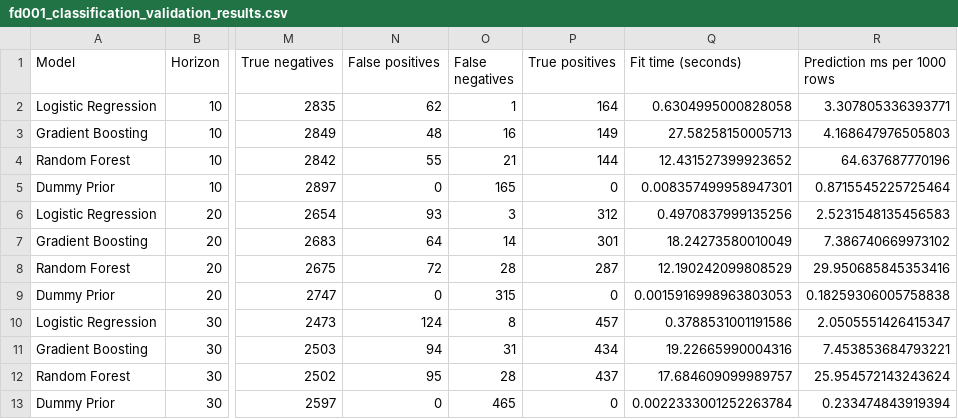
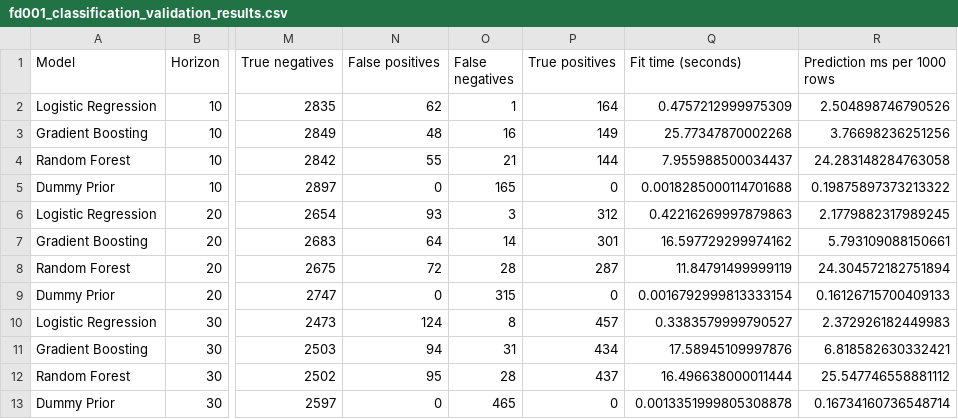
Before and after one commit to PartowRoshani/jet-engine-hospital-cmapss, a CSV file: reports/tables/fd001_classification_validation_results.csv, drawn as a sheet; only a part is shown, gaps mark what is left out; the diff names each change by its address in the sheet, - before the commit and + after, or states it on an @@ line.

```diff
--- a/reports/tables/fd001_classification_validation_results.csv
+++ b/reports/tables/fd001_classification_validation_results.csv
-Q2 (Fit time (seconds)): 0.6304995000828058
+Q2 (Fit time (seconds)): 0.4757212999975309
-R2 (Prediction ms per 1000 rows): 3.307805336393771
+R2 (Prediction ms per 1000 rows): 2.504898746790526
-Q3 (Fit time (seconds)): 27.58258150005713
+Q3 (Fit time (seconds)): 25.77347870002268
-R3 (Prediction ms per 1000 rows): 4.168647976505803
+R3 (Prediction ms per 1000 rows): 3.76698236251256
-Q4 (Fit time (seconds)): 12.431527399923652
+Q4 (Fit time (seconds)): 7.955988500034437
-R4 (Prediction ms per 1000 rows): 64.637687770196
+R4 (Prediction ms per 1000 rows): 24.283148284763058
-Q5 (Fit time (seconds)): 0.008357499958947301
+Q5 (Fit time (seconds)): 0.0018285000114701688
-R5 (Prediction ms per 1000 rows): 0.8715545225725464
+R5 (Prediction ms per 1000 rows): 0.19875897373213322
-Q6 (Fit time (seconds)): 0.4970837999135256
+Q6 (Fit time (seconds)): 0.42216269997879863
-R6 (Prediction ms per 1000 rows): 2.5231548135456583
+R6 (Prediction ms per 1000 rows): 2.1779882317989245
-Q7 (Fit time (seconds)): 18.24273580010049
+Q7 (Fit time (seconds)): 16.597729299974162
-R7 (Prediction ms per 1000 rows): 7.386740669973102
+R7 (Prediction ms per 1000 rows): 5.793109088150661
-Q8 (Fit time (seconds)): 12.190242099808529
+Q8 (Fit time (seconds)): 11.84791499999119
-R8 (Prediction ms per 1000 rows): 29.950685845353416
+R8 (Prediction ms per 1000 rows): 24.304572182751894
-Q9 (Fit time (seconds)): 0.0015916998963803053
+Q9 (Fit time (seconds)): 0.0016792999813333154
-R9 (Prediction ms per 1000 rows): 0.18259306005758838
+R9 (Prediction ms per 1000 rows): 0.16126715700409133
-Q10 (Fit time (seconds)): 0.3788531001191586
+Q10 (Fit time (seconds)): 0.3383579999790527
-R10 (Prediction ms per 1000 rows): 2.0505551426415347
+R10 (Prediction ms per 1000 rows): 2.372926182449983
-Q11 (Fit time (seconds)): 19.22665990004316
+Q11 (Fit time (seconds)): 17.58945109997876
-R11 (Prediction ms per 1000 rows): 7.453853684793221
+R11 (Prediction ms per 1000 rows): 6.818582630332421
-Q12 (Fit time (seconds)): 17.684609099989757
+Q12 (Fit time (seconds)): 16.496638000011444
-R12 (Prediction ms per 1000 rows): 25.954572143243624
+R12 (Prediction ms per 1000 rows): 25.547746558881112
-Q13 (Fit time (seconds)): 0.0022333001252263784
+Q13 (Fit time (seconds)): 0.0013351999805308878
-R13 (Prediction ms per 1000 rows): 0.233474843919394
+R13 (Prediction ms per 1000 rows): 0.16734160736548714
```
Also changed, not shown: reports/tables/fd001_conformal_95_internal_test.csv, reports/tables/fd001_conformal_per_engine.csv, 46 other files.
